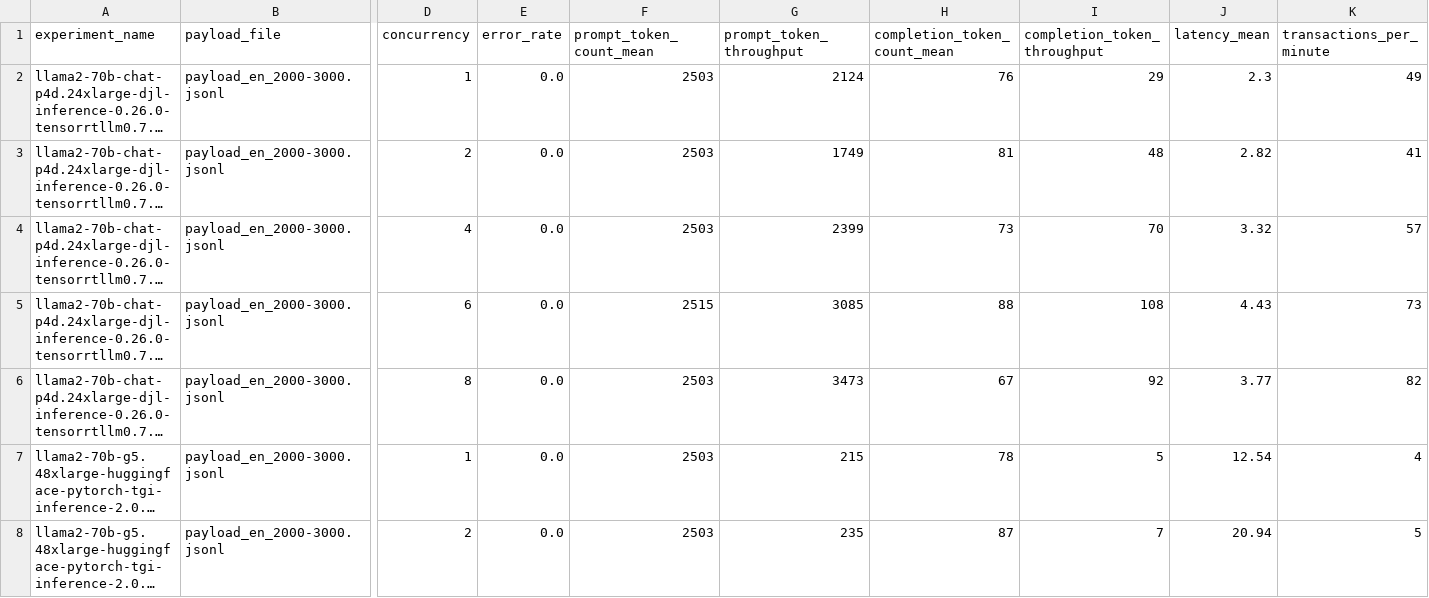
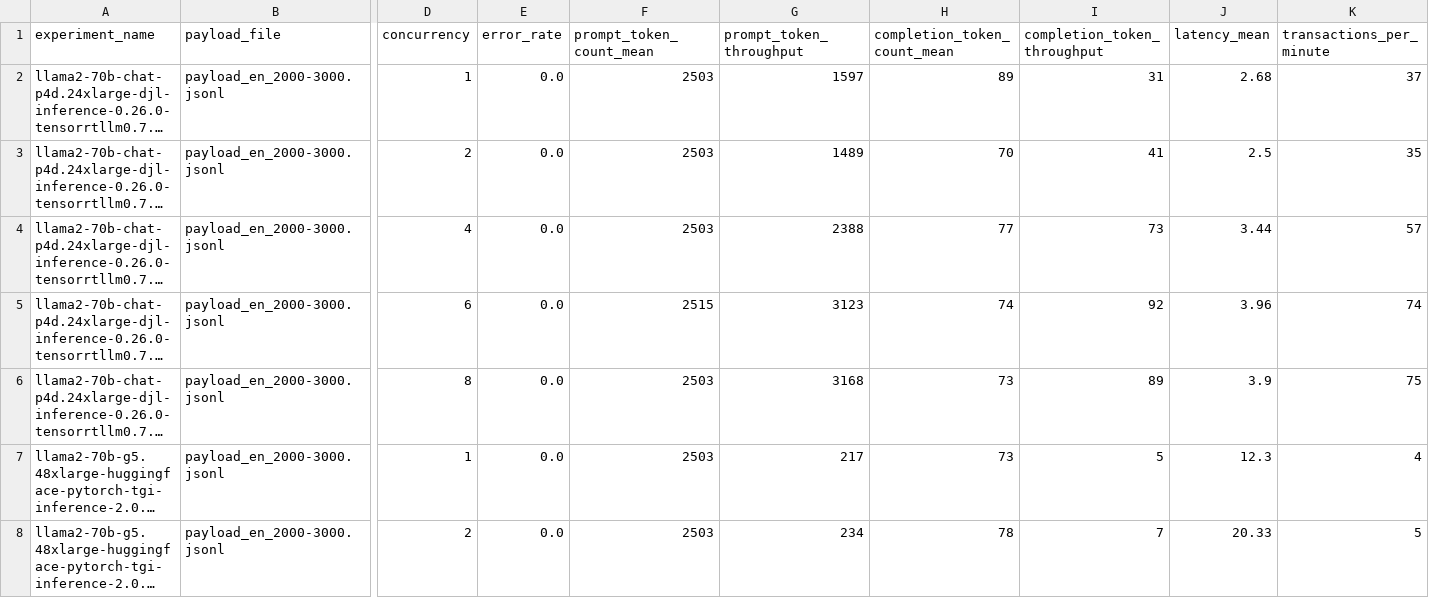
Before and after one commit to aws-samples/foundation-model-benchmarking-tool, a CSV file: data/metrics/llama2-70b-g5-p4d-trt-v1/summary_metrics_w_pricing.csv, drawn as a sheet; only a part is shown, gaps mark what is left out; long unchanged cells end in …; the diff covers the shown part only; the diff names each change by its address in the sheet, - before the commit and + after, or states it on an @@ line.

```diff
--- a/data/metrics/llama2-70b-g5-p4d-trt-v1/summary_metrics_w_pricing.csv
+++ b/data/metrics/llama2-70b-g5-p4d-trt-v1/summary_metrics_w_pricing.csv
-G2 (prompt_token_throughput): 2124
+G2 (prompt_token_throughput): 1597
-H2 (completion_token_count_mean): 76
+H2 (completion_token_count_mean): 89
-I2 (completion_token_throughput): 29
+I2 (completion_token_throughput): 31
-J2 (latency_mean): 2.3
+J2 (latency_mean): 2.68
-K2 (transactions_per_minute): 49
+K2 (transactions_per_minute): 37
-G3 (prompt_token_throughput): 1749
+G3 (prompt_token_throughput): 1489
-H3 (completion_token_count_mean): 81
+H3 (completion_token_count_mean): 70
-I3 (completion_token_throughput): 48
+I3 (completion_token_throughput): 41
-J3 (latency_mean): 2.82
+J3 (latency_mean): 2.5
-K3 (transactions_per_minute): 41
+K3 (transactions_per_minute): 35
-G4 (prompt_token_throughput): 2399
+G4 (prompt_token_throughput): 2388
-H4 (completion_token_count_mean): 73
+H4 (completion_token_count_mean): 77
-I4 (completion_token_throughput): 70
+I4 (completion_token_throughput): 73
-J4 (latency_mean): 3.32
+J4 (latency_mean): 3.44
-G5 (prompt_token_throughput): 3085
+G5 (prompt_token_throughput): 3123
-H5 (completion_token_count_mean): 88
+H5 (completion_token_count_mean): 74
-I5 (completion_token_throughput): 108
+I5 (completion_token_throughput): 92
-J5 (latency_mean): 4.43
+J5 (latency_mean): 3.96
-K5 (transactions_per_minute): 73
+K5 (transactions_per_minute): 74
-G6 (prompt_token_throughput): 3473
+G6 (prompt_token_throughput): 3168
-H6 (completion_token_count_mean): 67
+H6 (completion_token_count_mean): 73
-I6 (completion_token_throughput): 92
+I6 (completion_token_throughput): 89
-J6 (latency_mean): 3.77
+J6 (latency_mean): 3.9
-K6 (transactions_per_minute): 82
+K6 (transactions_per_minute): 75
-G7 (prompt_token_throughput): 215
+G7 (prompt_token_throughput): 217
-H7 (completion_token_count_mean): 78
+H7 (completion_token_count_mean): 73
-J7 (latency_mean): 12.54
+J7 (latency_mean): 12.3
-G8 (prompt_token_throughput): 235
+G8 (prompt_token_throughput): 234
-H8 (completion_token_count_mean): 87
+H8 (completion_token_count_mean): 78
-J8 (latency_mean): 20.94
+J8 (latency_mean): 20.33
```
Also changed, not shown: 13 edited cells elsewhere in this file, data/metrics/llama2-70b-g5-p4d-trt-v1/all_metrics_summary.csv, data/metrics/llama2-70b-g5-p4d-trt-v1/error_rates.csv, 22 other files.
